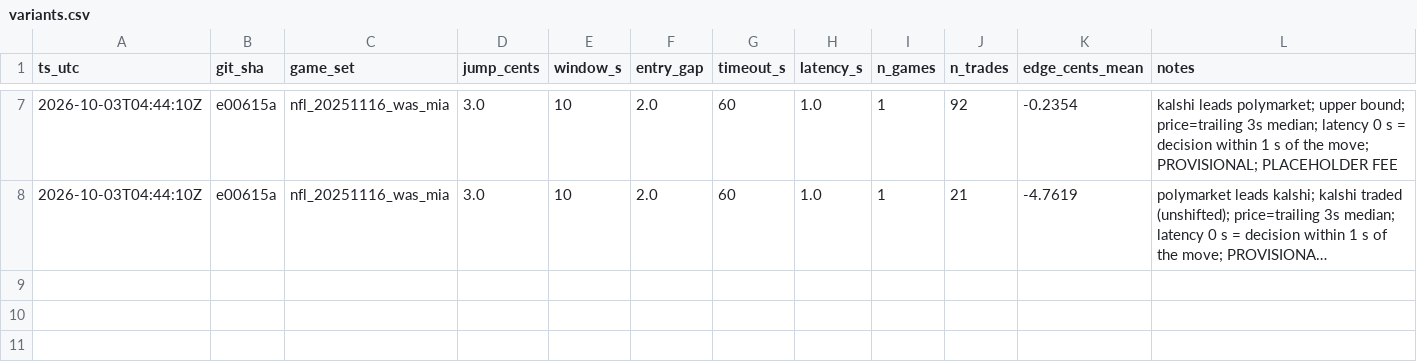
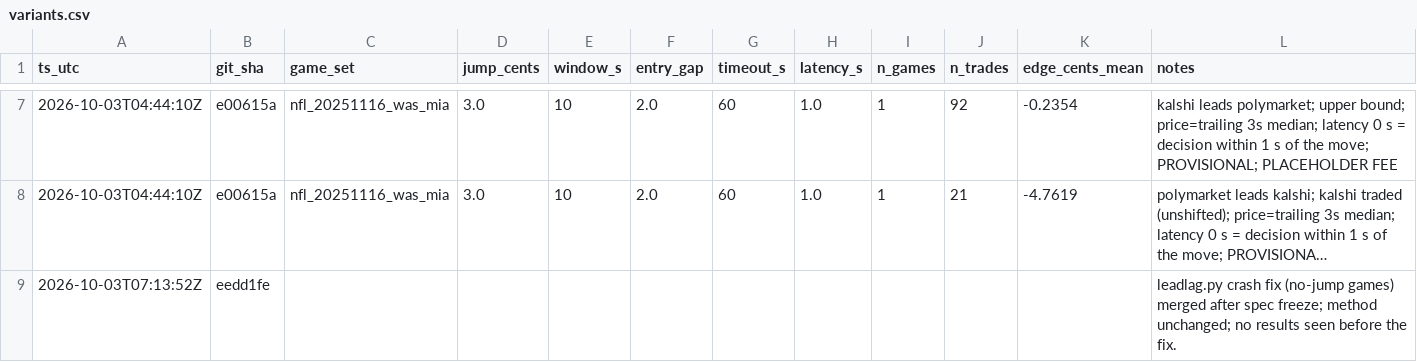
Before and after one commit to katsdivi/GQ-Hacks, a CSV file: experiments/variants.csv, drawn as a sheet; only a part is shown, gaps mark what is left out; long unchanged cells end in …; the diff names each change by its address in the sheet, - before the commit and + after, or states it on an @@ line.

```diff
--- a/experiments/variants.csv
+++ b/experiments/variants.csv
+row 9: 2026-10-03T07:13:52Z | eedd1fe |  |  |  |  |  |  |  |  |  | leadlag.py crash fix (no-jump games) merged after spec freeze; method unchanged; no results seen before the fix.
```
Also changed, not shown: 1 other file.
